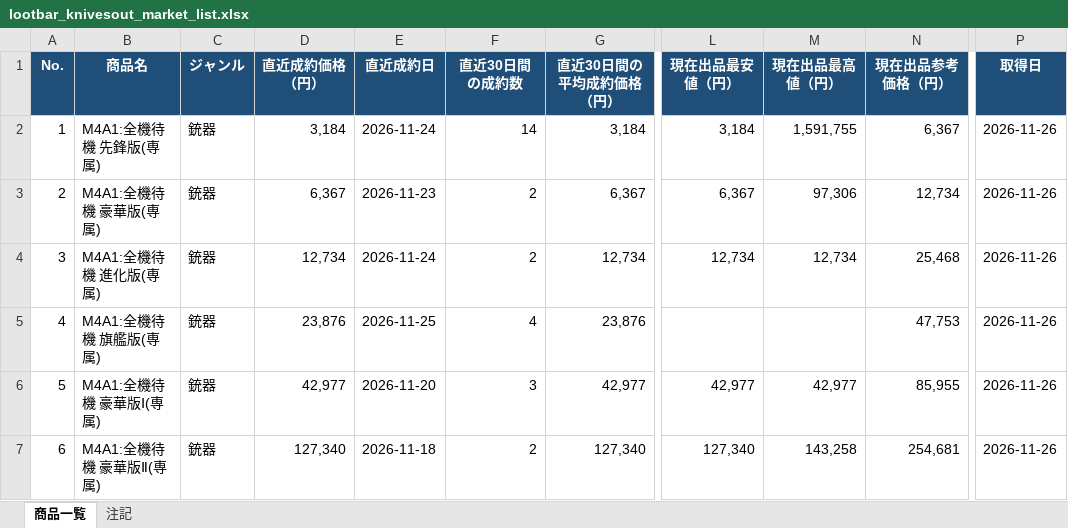
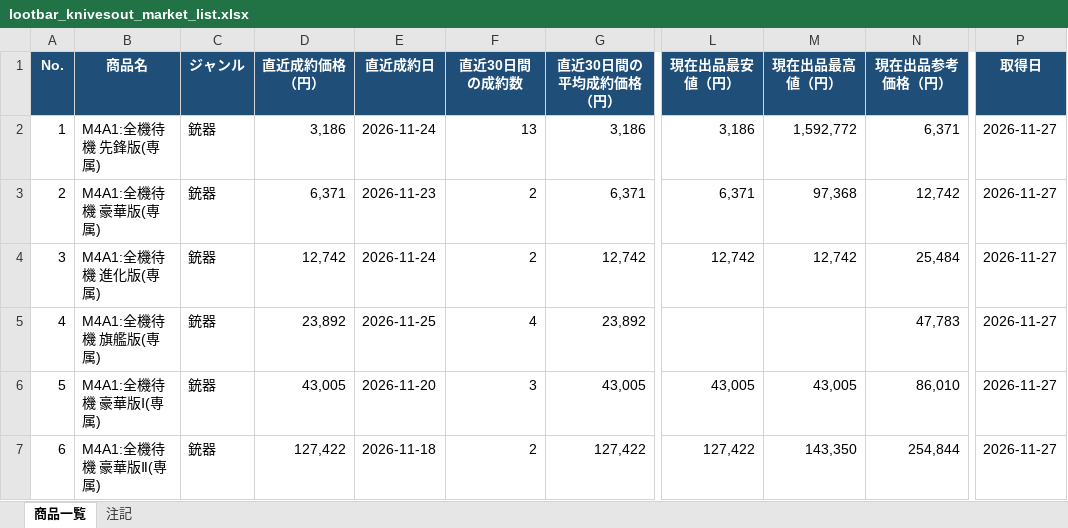
Before and after one commit to oF7QurrcC8tHwu6hgLtGggpqIwvH6ALKRY6gKaq/xS3-ZFWBFEJyC2Y3M6fwl-w9i7SrqNUNj36QwVV, an Excel workbook: output/lootbar_knivesout_market_list.xlsx, sheet 商品一覧, drawn as a sheet; only a part is shown, gaps mark what is left out; values as stored, in another font and other column widths than the file's, no borders; the diff covers the shown part only; the diff names each change by its address in the sheet, - before the commit and + after, or states it on an @@ line.

```diff
--- a/output/lootbar_knivesout_market_list.xlsx (sheet 商品一覧)
+++ b/output/lootbar_knivesout_market_list.xlsx (sheet 商品一覧)
-D2 (直近成約価格（円）): 3,184
+D2 (直近成約価格（円）): 3,186
-F2 (直近30日間の成約数): 14
+F2 (直近30日間の成約数): 13
-G2 (直近30日間の平均成約価格（円）): 3,184
+G2 (直近30日間の平均成約価格（円）): 3,186
-L2 (現在出品最安値（円）): 3,184
+L2 (現在出品最安値（円）): 3,186
-M2 (現在出品最高値（円）): 1,591,755
+M2 (現在出品最高値（円）): 1,592,772
-N2 (現在出品参考価格（円）): 6,367
+N2 (現在出品参考価格（円）): 6,371
-P2:P7 (取得日): 2026-11-26
+P2:P7 (取得日): 2026-11-27
-D3 (直近成約価格（円）): 6,367
+D3 (直近成約価格（円）): 6,371
-G3 (直近30日間の平均成約価格（円）): 6,367
+G3 (直近30日間の平均成約価格（円）): 6,371
-L3 (現在出品最安値（円）): 6,367
+L3 (現在出品最安値（円）): 6,371
-M3 (現在出品最高値（円）): 97,306
+M3 (現在出品最高値（円）): 97,368
-N3 (現在出品参考価格（円）): 12,734
+N3 (現在出品参考価格（円）): 12,742
-D4 (直近成約価格（円）): 12,734
+D4 (直近成約価格（円）): 12,742
-G4 (直近30日間の平均成約価格（円）): 12,734
+G4 (直近30日間の平均成約価格（円）): 12,742
-L4 (現在出品最安値（円）): 12,734
+L4 (現在出品最安値（円）): 12,742
-M4 (現在出品最高値（円）): 12,734
+M4 (現在出品最高値（円）): 12,742
-N4 (現在出品参考価格（円）): 25,468
+N4 (現在出品参考価格（円）): 25,484
-D5 (直近成約価格（円）): 23,876
+D5 (直近成約価格（円）): 23,892
-G5 (直近30日間の平均成約価格（円）): 23,876
+G5 (直近30日間の平均成約価格（円）): 23,892
-N5 (現在出品参考価格（円）): 47,753
+N5 (現在出品参考価格（円）): 47,783
-D6 (直近成約価格（円）): 42,977
+D6 (直近成約価格（円）): 43,005
-G6 (直近30日間の平均成約価格（円）): 42,977
+G6 (直近30日間の平均成約価格（円）): 43,005
-L6 (現在出品最安値（円）): 42,977
+L6 (現在出品最安値（円）): 43,005
-M6 (現在出品最高値（円）): 42,977
+M6 (現在出品最高値（円）): 43,005
-N6 (現在出品参考価格（円）): 85,955
+N6 (現在出品参考価格（円）): 86,010
-D7 (直近成約価格（円）): 127,340
+D7 (直近成約価格（円）): 127,422
-G7 (直近30日間の平均成約価格（円）): 127,340
+G7 (直近30日間の平均成約価格（円）): 127,422
-L7 (現在出品最安値（円）): 127,340
+L7 (現在出品最安値（円）): 127,422
-M7 (現在出品最高値（円）): 143,258
+M7 (現在出品最高値（円）): 143,350
-N7 (現在出品参考価格（円）): 254,681
+N7 (現在出品参考価格（円）): 254,844
```
Also changed, not shown: 1680 edited cells elsewhere in this sheet, sheet 注記, 3 other files.
